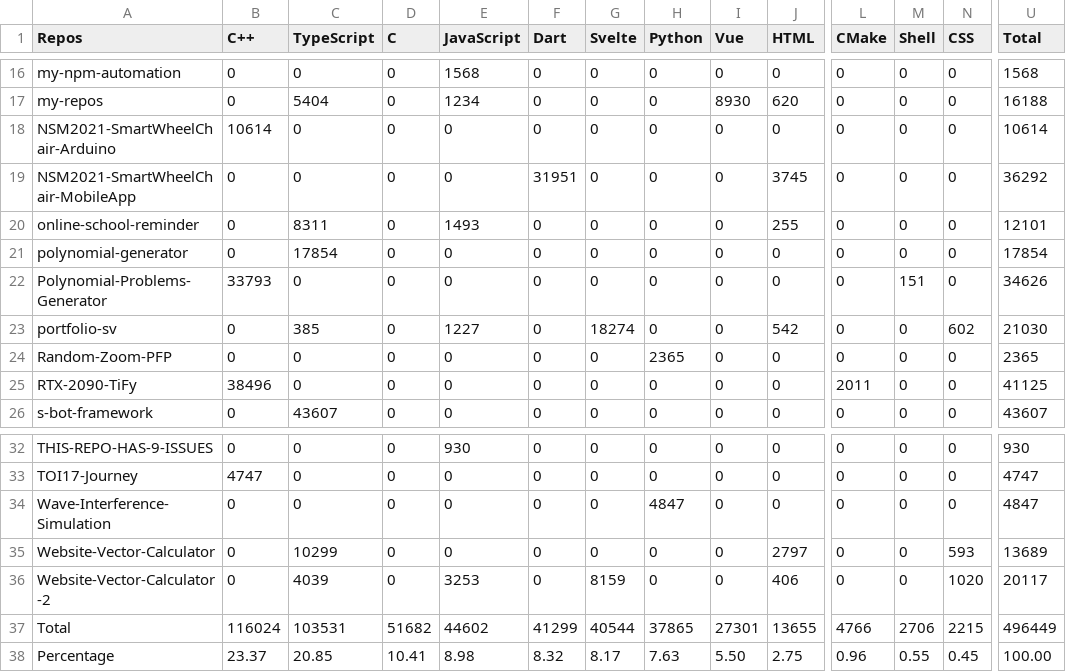
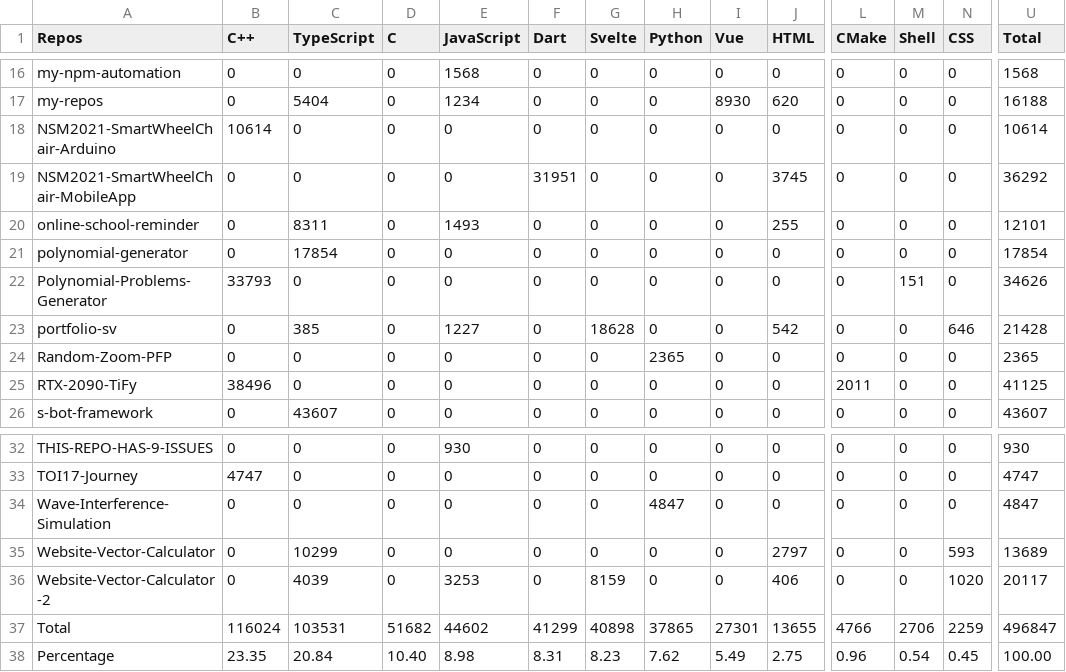
Before and after one commit to Leomotors/Auto-Language-Stats, a CSV file: example/lang.csv, drawn as a sheet; only a part is shown, gaps mark what is left out; the diff names each change by its address in the sheet, - before the commit and + after, or states it on an @@ line.

```diff
--- a/example/lang.csv
+++ b/example/lang.csv
-G23 (Svelte): 18274
+G23 (Svelte): 18628
-N23 (CSS): 602
+N23 (CSS): 646
-U23 (Total): 21030
+U23 (Total): 21428
-G37 (Svelte): 40544
+G37 (Svelte): 40898
-N37 (CSS): 2215
+N37 (CSS): 2259
-U37 (Total): 496449
+U37 (Total): 496847
-B38 (C++): 23.37
+B38 (C++): 23.35
-C38 (TypeScript): 20.85
+C38 (TypeScript): 20.84
-D38 (C): 10.41
+D38 (C): 10.40
-F38 (Dart): 8.32
+F38 (Dart): 8.31
-G38 (Svelte): 8.17
+G38 (Svelte): 8.23
-H38 (Python): 7.63
+H38 (Python): 7.62
-I38 (Vue): 5.50
+I38 (Vue): 5.49
-M38 (Shell): 0.55
+M38 (Shell): 0.54
```
Also changed, not shown: 1 other file.
